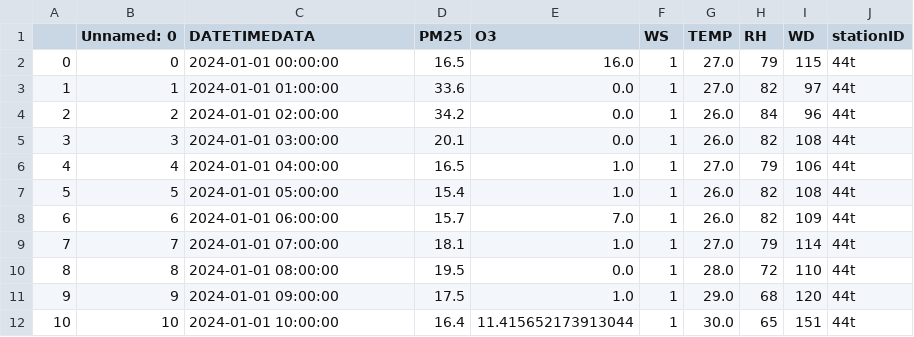
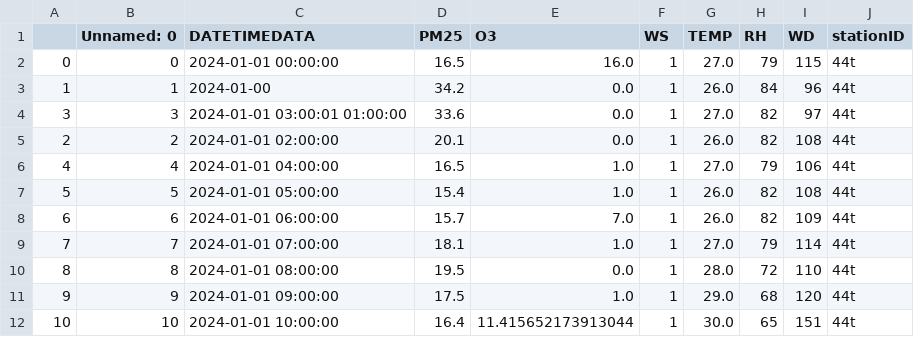
Before and after one commit to Kukkaikung/FinalProject, a CSV file: data_mange/clean02_air4thai_44t_2023-01-01_2024-02-27.csv, drawn as a sheet; only a part is shown.

```diff
--- a/data_mange/clean02_air4thai_44t_2023-01-01_2024-02-27.csv
+++ b/data_mange/clean02_air4thai_44t_2023-01-01_2024-02-27.csv
@@ -2,5 +2,5 @@
 0,0,2024-01-01 00:00:00,16.5,16.0,1,27.0,79,115,44t
-1,1,2024-01-01 01:00:00,33.6,0.0,1,27.0,82,97,44t
-2,2,2024-01-01 02:00:00,34.2,0.0,1,26.0,84,96,44t
-3,3,2024-01-01 03:00:00,20.1,0.0,1,26.0,82,108,44t
+1,1,2024-01-00,34.2,0.0,1,26.0,84,96,44t
+3,3,2024-01-01 03:00:01 01:00:00,33.6,0.0,1,27.0,82,97,44t
+2,2,2024-01-01 02:00:00,20.1,0.0,1,26.0,82,108,44t
 4,4,2024-01-01 04:00:00,16.5,1.0,1,27.0,79,106,44t
```
Also changed, not shown: 1 other file.
